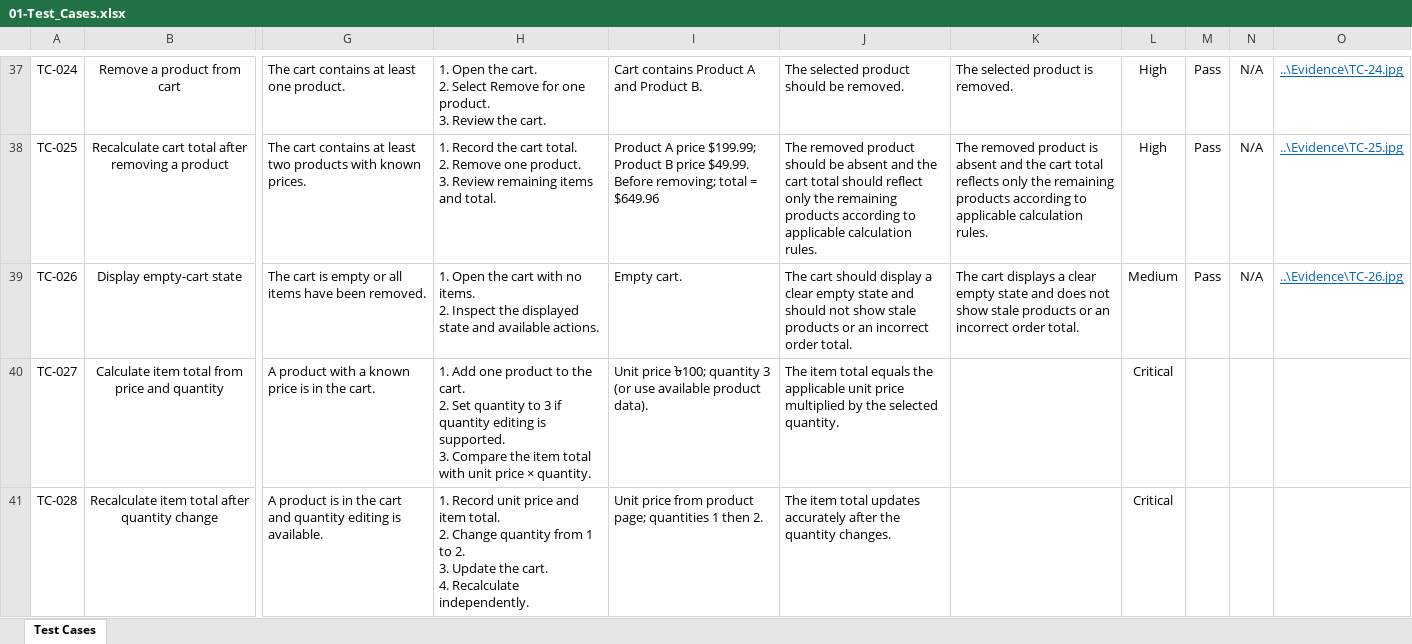
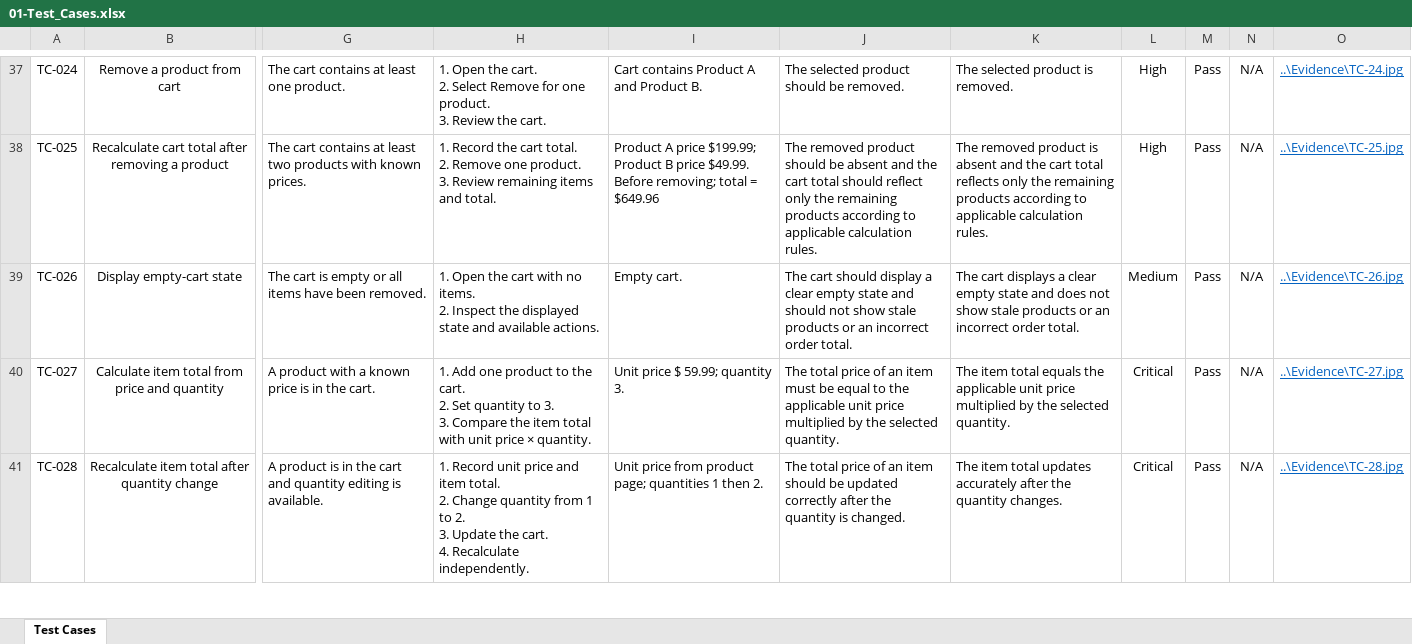
Before and after one commit to humayrasiddika22/QADemoE-CommerceApplicationManualTesting, an Excel workbook: 04-Test_Cases/01-Test_Cases.xlsx, sheet Test Cases, drawn as a sheet; only a part is shown, gaps mark what is left out; values as stored, in another font and other column widths than the file's, no borders; conditional formats and table styles not drawn; ↵ is a line break in a cell; the diff covers the shown part only; the diff names each change by its address in the sheet, - before the commit and + after, or states it on an @@ line.

Commit message:
Execute test cases 27-30

```diff
--- a/04-Test_Cases/01-Test_Cases.xlsx (sheet Test Cases)
+++ b/04-Test_Cases/01-Test_Cases.xlsx (sheet Test Cases)
-H40: …quantity to 3 if quantity editing is supported. ↵ 3. Compare…
+H40: …quantity to 3. ↵ 3. Compare…
-I40: Unit price ৳100; quantity 3 (or use available product data).
+I40: Unit price $ 59.99; quantity 3.
-J40: The item total equals the applicable…
+J40: The total price of an item must be equal to the applicable…
-K40: (empty)
+K40: The item total equals the applicable unit price multiplied by the selected quantity.
-M40:M41: (empty)
+M40:M41: Pass
-N40:N41: (empty)
+N40:N41: N/A
-O40: (empty)
+O40: ..\Evidence\TC-27.jpg
-J41: The item total updates accurately after the quantity changes.
+J41: The total price of an item should be updated correctly after the quantity is changed.
-K41: (empty)
+K41: The item total updates accurately after the quantity changes.
-O41: (empty)
+O41: ..\Evidence\TC-28.jpg
```
Also changed, not shown: 12 edited cells elsewhere in this sheet, 4 other files.
